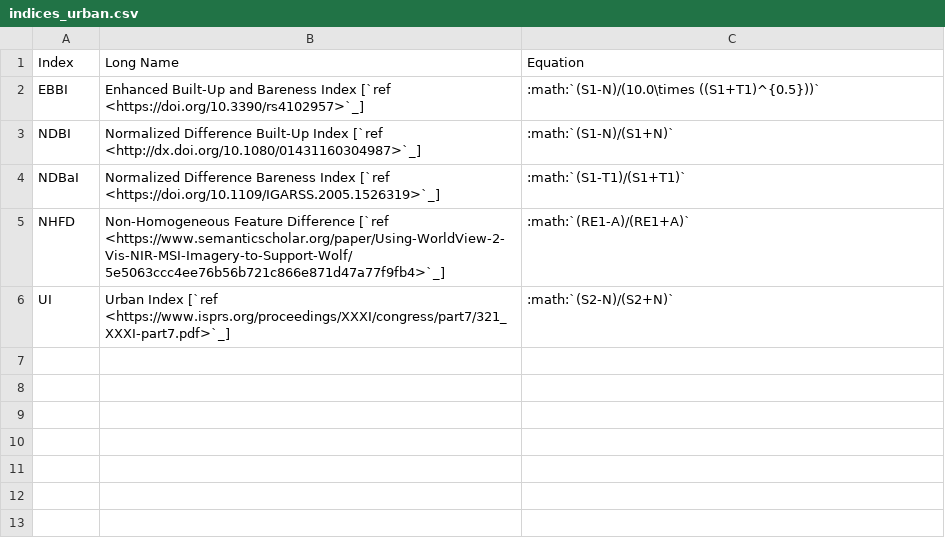
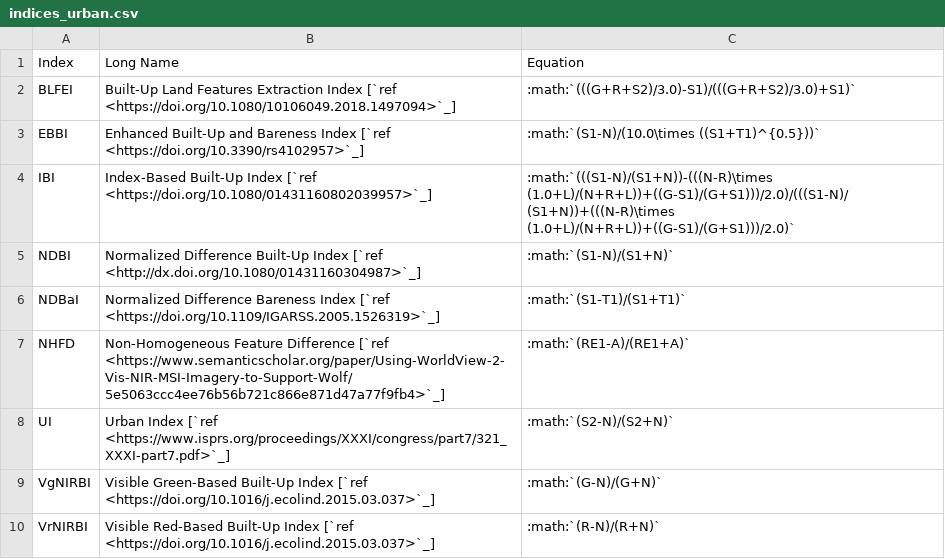
Before and after one commit to awesome-spectral-indices/awesome-spectral-indices, a CSV file: docs/_static/indices_urban.csv, drawn as a sheet; the diff names each change by its address in the sheet, - before the commit and + after, or states it on an @@ line.

```diff
--- a/docs/_static/indices_urban.csv
+++ b/docs/_static/indices_urban.csv
+row 2: BLFEI | Built-Up Land Features Extraction Index [`ref <https://doi.org/10.1080/10106049.2018.1497094>`_] | :math:`(((G+R+S2)/3.0)-S1)/(((G+R+S2)/3.0)+S1)`
+row 4: IBI | Index-Based Built-Up Index [`ref <https://doi.org/10.1080/01431160802039957>`_] | :math:`(((S1-N)/(S1+N))-(((N-R)\times (1.0+L)/(N+R+L))+((G-S1)/(G+S1)))/2.0)/(((S1-N)/(S1+N))+(((N-R)\times (1.0+L)/(N+R+L))+((G-S1)/(G+S1)))/2.0)`
+row 9: VgNIRBI | Visible Green-Based Built-Up Index [`ref <https://doi.org/10.1016/j.ecolind.2015.03.037>`_] | :math:`(G-N)/(G+N)`
+row 10: VrNIRBI | Visible Red-Based Built-Up Index [`ref <https://doi.org/10.1016/j.ecolind.2015.03.037>`_] | :math:`(R-N)/(R+N)`
```
Also changed, not shown: output/spectral-indices-table.csv, 1 other file.
